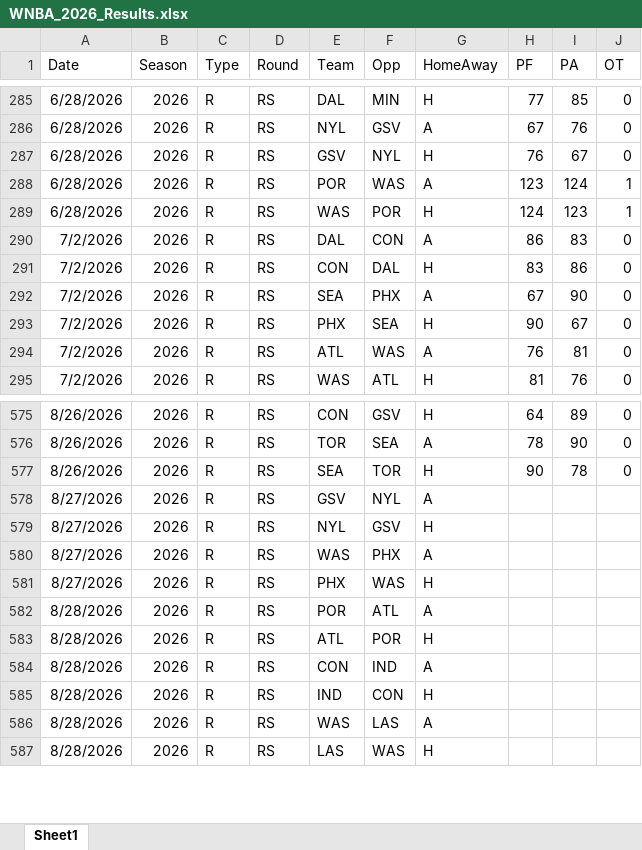
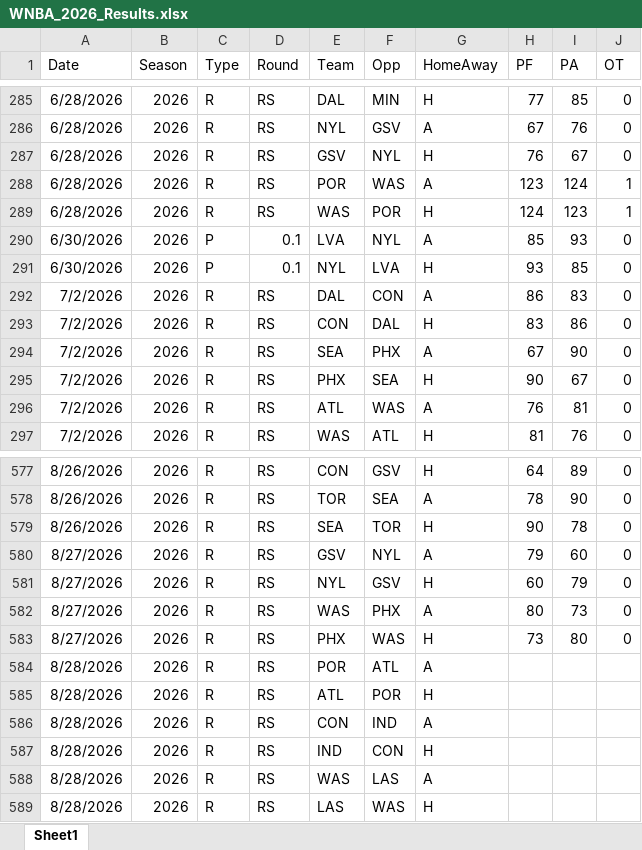
Before and after one commit to thomassutton-afk/TRACERsports, an Excel workbook: DBs/wnba/Results/WNBA_2026_Results.xlsx, sheet Sheet1, drawn as a sheet; only a part is shown, gaps mark what is left out; values as stored, in another font and other column widths than the file's, no borders; table styles not drawn; addresses are those after the commit; the diff names each change by its address in the sheet, - before the commit and + after, or states it on an @@ line.

Commit message:
Add 2026-08-27 results

```diff
--- a/DBs/wnba/Results/WNBA_2026_Results.xlsx (sheet Sheet1)
+++ b/DBs/wnba/Results/WNBA_2026_Results.xlsx (sheet Sheet1)
+row 290: 6/30/2026 | 2026 | P | 0.1 | LVA | NYL | A | 85 | 93 | 0
+row 291: 6/30/2026 | 2026 | P | 0.1 | NYL | LVA | H | 93 | 85 | 0
-H580 (PF): (empty)
+H580 (PF): 79
-I580 (PA): (empty)
+I580 (PA): 60
-J580:J583 (OT): (empty)
+J580:J583 (OT): 0
-H581 (PF): (empty)
+H581 (PF): 60
-I581 (PA): (empty)
+I581 (PA): 79
-H582 (PF): (empty)
+H582 (PF): 80
-I582 (PA): (empty)
+I582 (PA): 73
-H583 (PF): (empty)
+H583 (PF): 73
-I583 (PA): (empty)
+I583 (PA): 80
```
Also changed, not shown: DBs/wnba/Results/WNBA_2021_Results.xlsx, DBs/wnba/Results/WNBA_2022_Results.xlsx, 6 other files.
